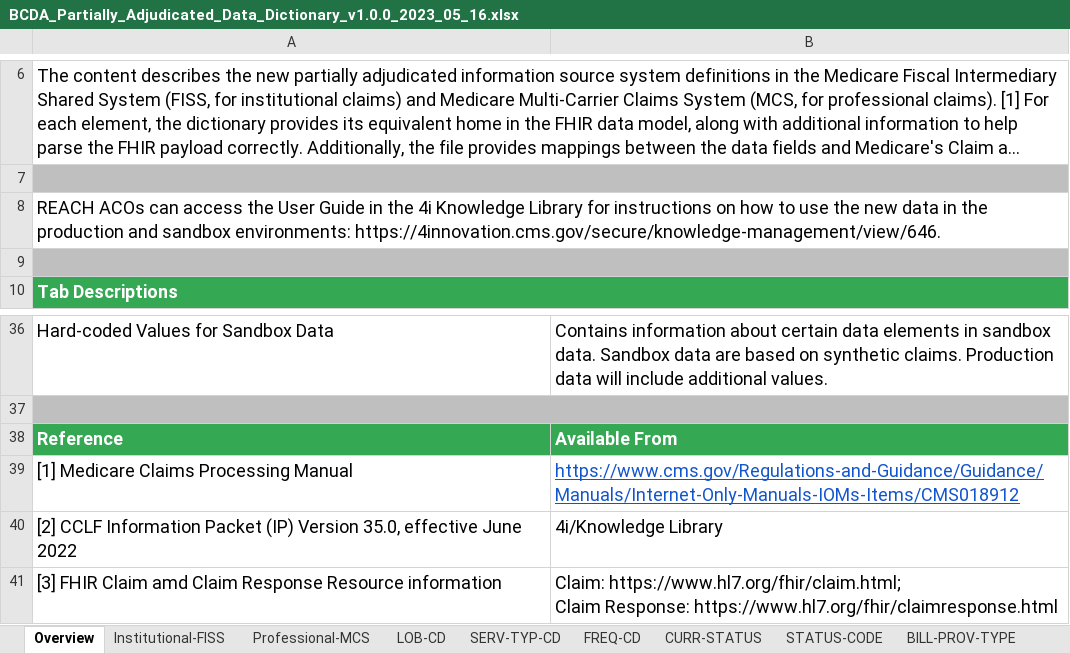
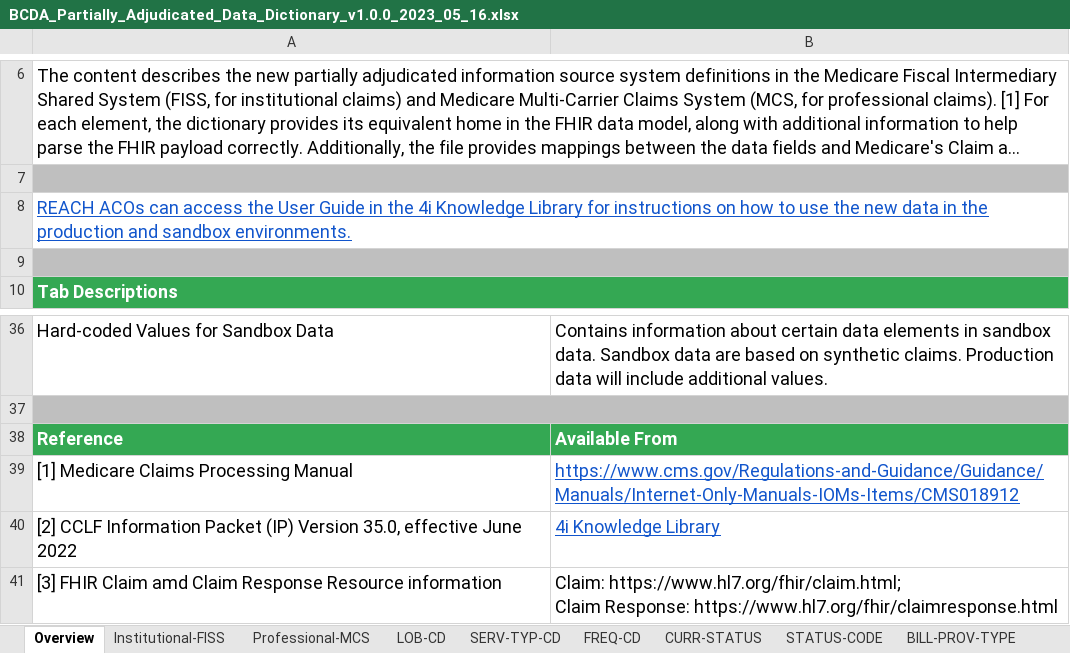
Before and after one commit to CMSgov/bcda-static-site, an Excel workbook: assets/data/BCDA_Partially_Adjudicated_Data_Dictionary_v1.0.0_2023_05_16.xlsx, sheet Overview, drawn as a sheet; only a part is shown, gaps mark what is left out; long unchanged cells end in …; values as stored, in another font and other column widths than the file's, no borders; the diff names each change by its address in the sheet, - before the commit and + after, or states it on an @@ line.

Commit message:
update links, file additions / updates for partial adj. data dictionary & user guide

```diff
--- a/assets/data/BCDA_Partially_Adjudicated_Data_Dictionary_v1.0.0_2023_05_16.xlsx (sheet Overview)
+++ b/assets/data/BCDA_Partially_Adjudicated_Data_Dictionary_v1.0.0_2023_05_16.xlsx (sheet Overview)
-A8: …and sandbox environments: https://4innovation.cms.gov/secure/knowledge-management/view/646.
+A8: …and sandbox environments.
@@ A8 underline: off → on, text colour: black → #1155CC @@
-B40: 4i/Knowledge Library
+B40: 4i Knowledge Library
@@ B40 underline: off → on, text colour: black → #1155CC @@
```
Also changed, not shown: sheet Institutional-FISS, sheet Professional-MCS, 3 other files.
